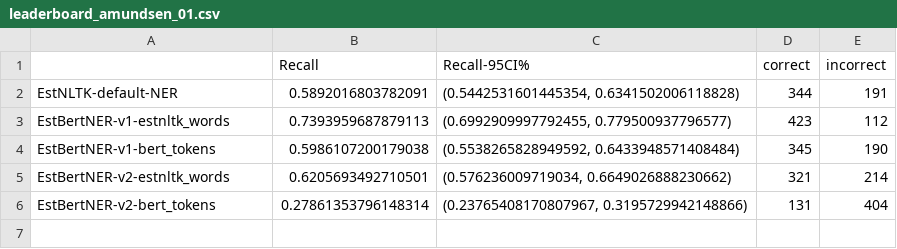
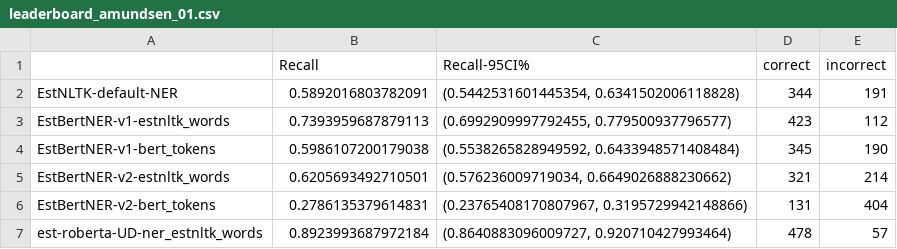
Before and after one commit to estnltk/estnltk-model-data, a CSV file: named_entity_recognition/recall_estimation/benchmarks/leaderboard_amundsen_01.csv, drawn as a sheet.

```diff
--- a/named_entity_recognition/recall_estimation/benchmarks/leaderboard_amundsen_01.csv
+++ b/named_entity_recognition/recall_estimation/benchmarks/leaderboard_amundsen_01.csv
@@ -5,2 +5,3 @@ EstBertNER-v1-bert_tokens,0.5986107200179038,"(0.5538265828949592, 0.64339485714
 EstBertNER-v2-estnltk_words,0.6205693492710501,"(0.576236009719034, 0.6649026888230662)",321,214
-EstBertNER-v2-bert_tokens,0.27861353796148314,"(0.23765408170807967, 0.3195729942148866)",131,404
+EstBertNER-v2-bert_tokens,0.2786135379614831,"(0.23765408170807967, 0.3195729942148866)",131,404
+est-roberta-UD-ner_estnltk_words,0.8923993687972184,"(0.8640883096009727, 0.920710427993464)",478,57
```
Also changed, not shown: named_entity_recognition/recall_estimation/benchmarks/leaderboard_amundsen_02.csv, 4 other files.
